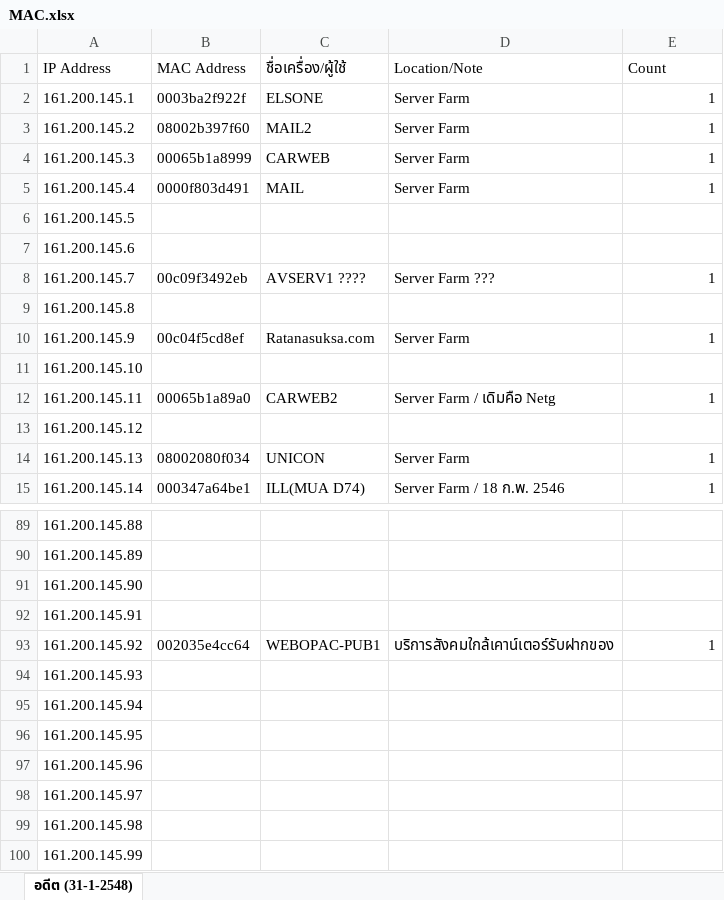
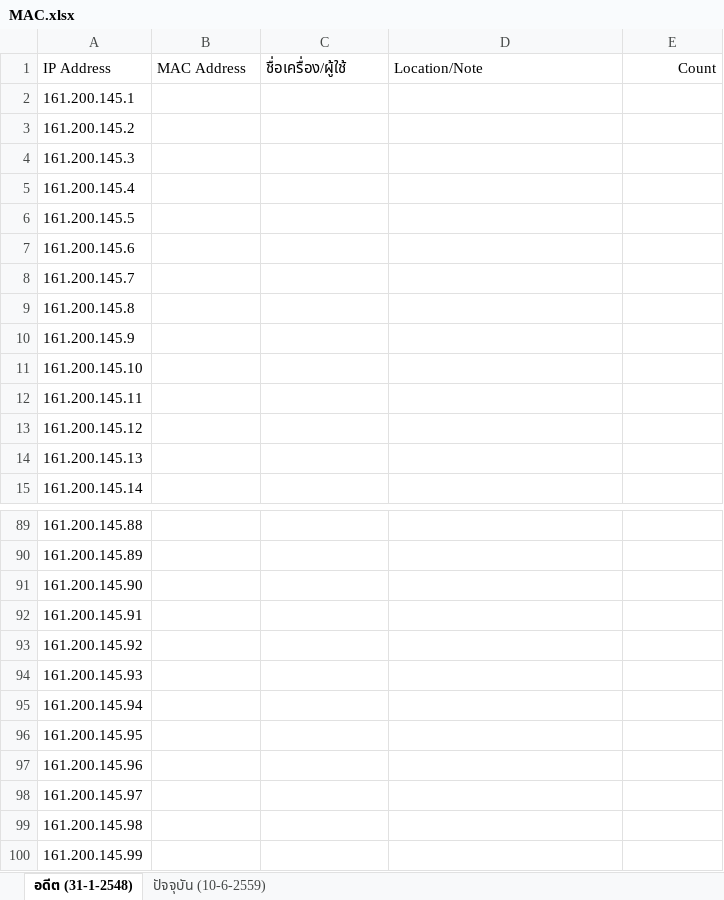
Before and after one commit to bbbenzer/getmac, an Excel workbook: MAC.xlsx, sheet อดีต (31-1-2548), drawn as a sheet; only a part is shown, gaps mark what is left out; values as stored, in another font and other column widths than the file's, no borders; the diff covers the shown part only; the diff names each change by its address in the sheet, - before the commit and + after, or states it on an @@ line.

```diff
--- a/MAC.xlsx (sheet อดีต (31-1-2548))
+++ b/MAC.xlsx (sheet อดีต (31-1-2548))
+sheet tab: ปัจจุบัน (10-6-2559)
-E1 alignment: left
+E1 alignment: right
-B2: 0003ba2f922f
+B2: (empty)
-C2: ELSONE
+C2: (empty)
-D2:D5: Server Farm
+D2:D5: (empty)
-E2:E5: 1
+E2:E5: (empty)
-B3: 08002b397f60
+B3: (empty)
-C3: MAIL2
+C3: (empty)
-B4: 00065b1a8999
+B4: (empty)
-C4: CARWEB
+C4: (empty)
-B5: 0000f803d491
+B5: (empty)
-C5: MAIL
+C5: (empty)
-B8: 00c09f3492eb
+B8: (empty)
-C8: AVSERV1 ????
+C8: (empty)
-D8: Server Farm ???
+D8: (empty)
-E8: 1
+E8: (empty)
-B10: 00c04f5cd8ef
+B10: (empty)
-C10: Ratanasuksa.com
+C10: (empty)
-D10: Server Farm
+D10: (empty)
-E10: 1
+E10: (empty)
-B12: 00065b1a89a0
+B12: (empty)
-C12: CARWEB2
+C12: (empty)
-D12: Server Farm / เดิมคือ Netg
+D12: (empty)
-E12: 1
+E12: (empty)
-B14: 08002080f034
+B14: (empty)
-C14: UNICON
+C14: (empty)
-D14: Server Farm
+D14: (empty)
-E14:E15: 1
+E14:E15: (empty)
-B15: 000347a64be1
+B15: (empty)
-C15: ILL(MUA D74)
+C15: (empty)
-D15: Server Farm / 18 ก.พ. 2546
+D15: (empty)
-B93: 002035e4cc64
+B93: (empty)
-C93: WEBOPAC-PUB1
+C93: (empty)
-D93: บริการสังคมใกล้เคาน์เตอร์รับฝากของ
+D93: (empty)
-E93: 1
+E93: (empty)
```
Also changed, not shown: 224 edited cells and merged cells elsewhere in this sheet.
